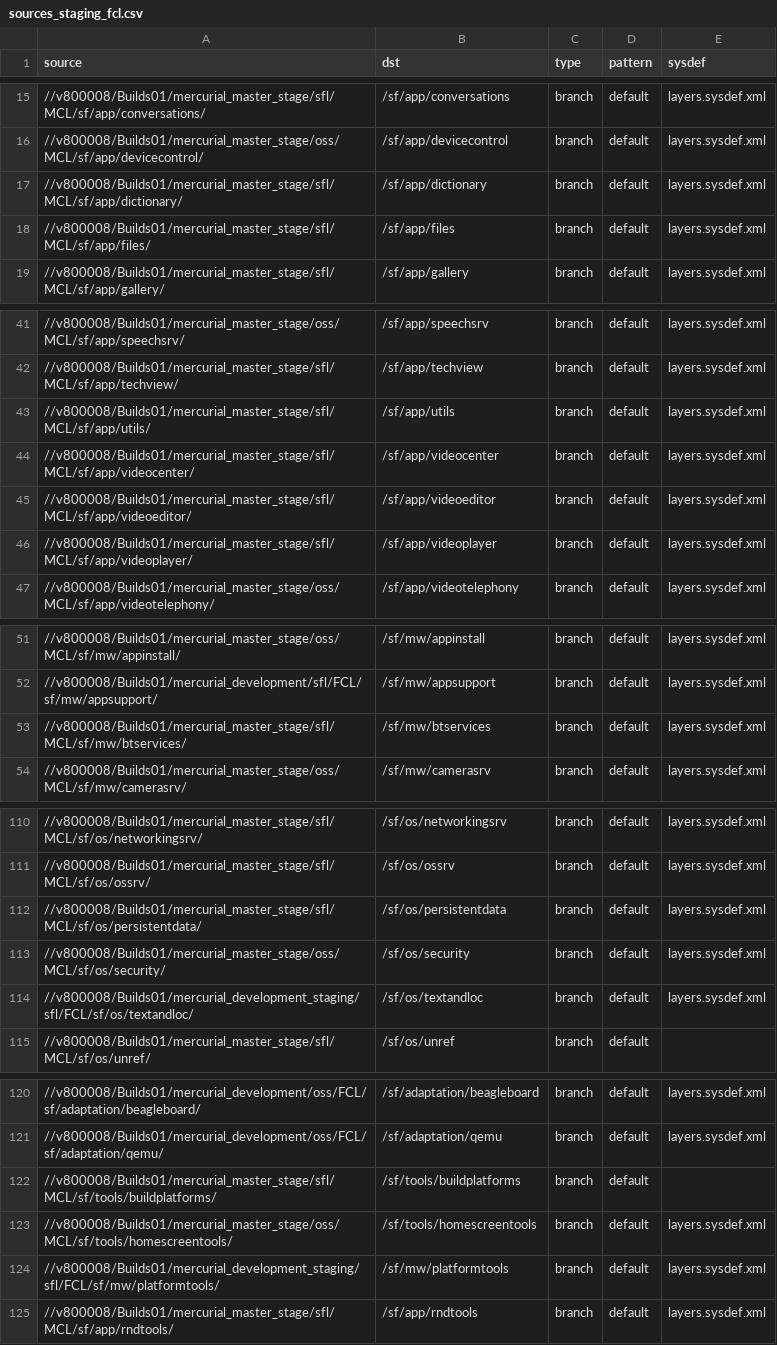
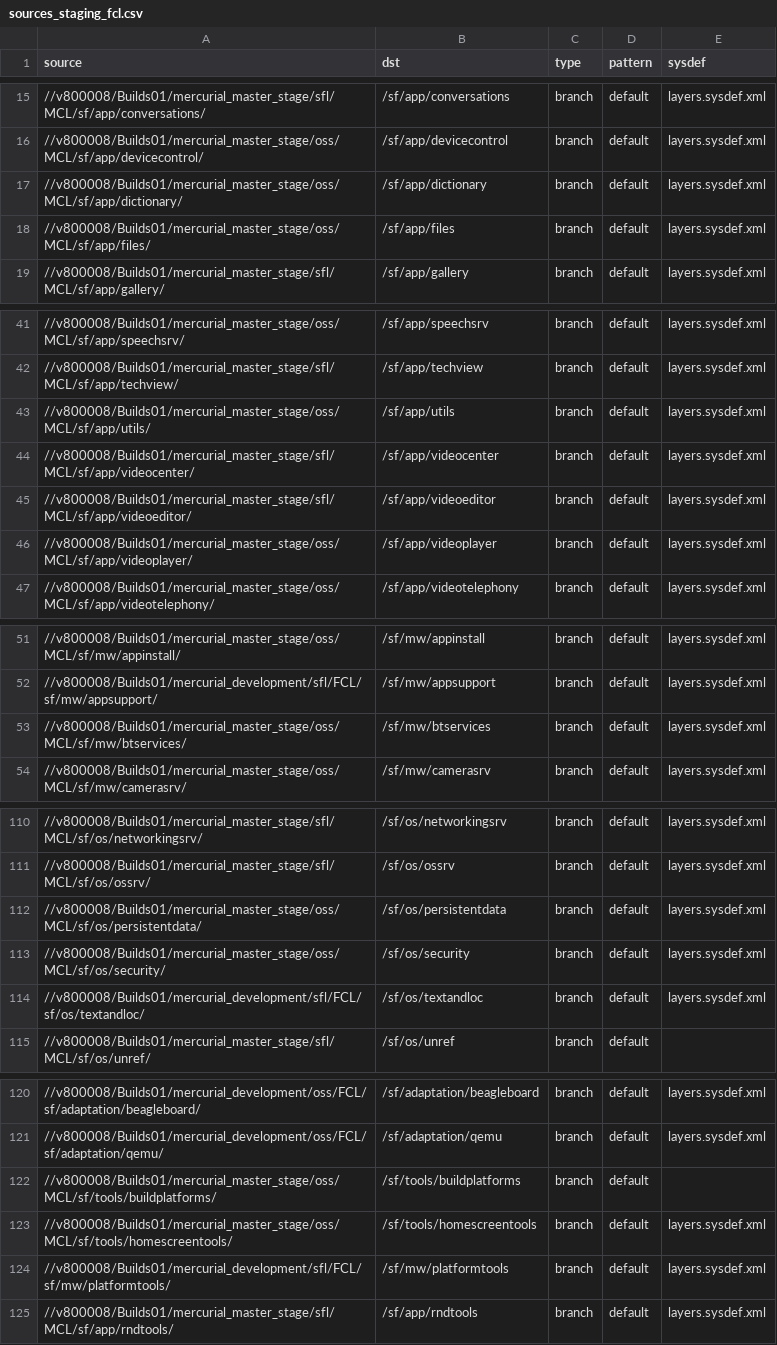
Before and after one commit to SymbianSource/oss.FCL.sftools.fbf.projects.platforms, a CSV file: symbian3/split/sources_staging_fcl.csv, drawn as a sheet; only a part is shown, gaps mark what is left out; the diff covers the shown part only.

Commit message:
Swap to OSS repos in staging csv for -
 - sf/mw/btservices
 - sf/mw/helix
 - sf/mw/shortlinkconn
 - sf/mw/mds
 - sf/tools/buildplatforms
 - sf/app/iptelephony
 - sf/app/dictionary
 - sf/app/utils
 - sf/app/phone
 - sf/app/files
 - sf/app/videoplayer
 - sf/os/persistentdata

```diff
--- a/symbian3/split/sources_staging_fcl.csv
+++ b/symbian3/split/sources_staging_fcl.csv
@@ -16,4 +16,4 @@ source,dst,type,pattern,sysdef
 //v800008/Builds01/mercurial_master_stage/oss/MCL/sf/app/devicecontrol/,/sf/app/devicecontrol,branch,default,layers.sysdef.xml
-//v800008/Builds01/mercurial_master_stage/sfl/MCL/sf/app/dictionary/,/sf/app/dictionary,branch,default,layers.sysdef.xml
-//v800008/Builds01/mercurial_master_stage/sfl/MCL/sf/app/files/,/sf/app/files,branch,default,layers.sysdef.xml
+//v800008/Builds01/mercurial_master_stage/oss/MCL/sf/app/dictionary/,/sf/app/dictionary,branch,default,layers.sysdef.xml
+//v800008/Builds01/mercurial_master_stage/oss/MCL/sf/app/files/,/sf/app/files,branch,default,layers.sysdef.xml
 //v800008/Builds01/mercurial_master_stage/sfl/MCL/sf/app/gallery/,/sf/app/gallery,branch,default,layers.sysdef.xml
@@ -42,6 +42,6 @@ source,dst,type,pattern,sysdef
 //v800008/Builds01/mercurial_master_stage/sfl/MCL/sf/app/techview/,/sf/app/techview,branch,default,layers.sysdef.xml
-//v800008/Builds01/mercurial_master_stage/sfl/MCL/sf/app/utils/,/sf/app/utils,branch,default,layers.sysdef.xml
+//v800008/Builds01/mercurial_master_stage/oss/MCL/sf/app/utils/,/sf/app/utils,branch,default,layers.sysdef.xml
 //v800008/Builds01/mercurial_master_stage/sfl/MCL/sf/app/videocenter/,/sf/app/videocenter,branch,default,layers.sysdef.xml
 //v800008/Builds01/mercurial_master_stage/sfl/MCL/sf/app/videoeditor/,/sf/app/videoeditor,branch,default,layers.sysdef.xml
-//v800008/Builds01/mercurial_master_stage/sfl/MCL/sf/app/videoplayer/,/sf/app/videoplayer,branch,default,layers.sysdef.xml
+//v800008/Builds01/mercurial_master_stage/oss/MCL/sf/app/videoplayer/,/sf/app/videoplayer,branch,default,layers.sysdef.xml
 //v800008/Builds01/mercurial_master_stage/oss/MCL/sf/app/videotelephony/,/sf/app/videotelephony,branch,default,layers.sysdef.xml
@@ -52,3 +52,3 @@ source,dst,type,pattern,sysdef
 //v800008/Builds01/mercurial_development/sfl/FCL/sf/mw/appsupport/,/sf/mw/appsupport,branch,default,layers.sysdef.xml
-//v800008/Builds01/mercurial_master_stage/sfl/MCL/sf/mw/btservices/,/sf/mw/btservices,branch,default,layers.sysdef.xml
+//v800008/Builds01/mercurial_master_stage/oss/MCL/sf/mw/btservices/,/sf/mw/btservices,branch,default,layers.sysdef.xml
 //v800008/Builds01/mercurial_master_stage/oss/MCL/sf/mw/camerasrv/,/sf/mw/camerasrv,branch,default,layers.sysdef.xml
@@ -111,5 +111,5 @@ source,dst,type,pattern,sysdef
 //v800008/Builds01/mercurial_master_stage/sfl/MCL/sf/os/ossrv/,/sf/os/ossrv,branch,default,layers.sysdef.xml
-//v800008/Builds01/mercurial_master_stage/sfl/MCL/sf/os/persistentdata/,/sf/os/persistentdata,branch,default,layers.sysdef.xml
+//v800008/Builds01/mercurial_master_stage/oss/MCL/sf/os/persistentdata/,/sf/os/persistentdata,branch,default,layers.sysdef.xml
 //v800008/Builds01/mercurial_master_stage/oss/MCL/sf/os/security/,/sf/os/security,branch,default,layers.sysdef.xml
-//v800008/Builds01/mercurial_development_staging/sfl/FCL/sf/os/textandloc/,/sf/os/textandloc,branch,default,layers.sysdef.xml
+//v800008/Builds01/mercurial_development/sfl/FCL/sf/os/textandloc/,/sf/os/textandloc,branch,default,layers.sysdef.xml
 //v800008/Builds01/mercurial_master_stage/sfl/MCL/sf/os/unref/,/sf/os/unref,branch,default,
@@ -121,5 +121,5 @@ source,dst,type,pattern,sysdef
 //v800008/Builds01/mercurial_development/oss/FCL/sf/adaptation/qemu/,/sf/adaptation/qemu,branch,default,layers.sysdef.xml
-//v800008/Builds01/mercurial_master_stage/sfl/MCL/sf/tools/buildplatforms/,/sf/tools/buildplatforms,branch,default,
+//v800008/Builds01/mercurial_master_stage/oss/MCL/sf/tools/buildplatforms/,/sf/tools/buildplatforms,branch,default,
 //v800008/Builds01/mercurial_master_stage/oss/MCL/sf/tools/homescreentools/,/sf/tools/homescreentools,branch,default,layers.sysdef.xml
-//v800008/Builds01/mercurial_development_staging/sfl/FCL/sf/mw/platformtools/,/sf/mw/platformtools,branch,default,layers.sysdef.xml
+//v800008/Builds01/mercurial_development/sfl/FCL/sf/mw/platformtools/,/sf/mw/platformtools,branch,default,layers.sysdef.xml
 //v800008/Builds01/mercurial_master_stage/sfl/MCL/sf/app/rndtools/,/sf/app/rndtools,branch,default,layers.sysdef.xml
```
Also changed, not shown: 12 edited cells elsewhere in this file.
